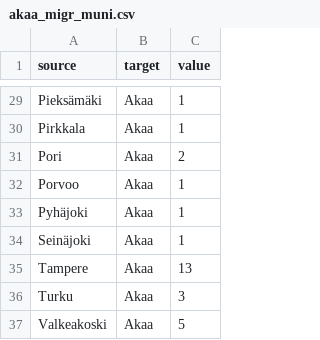
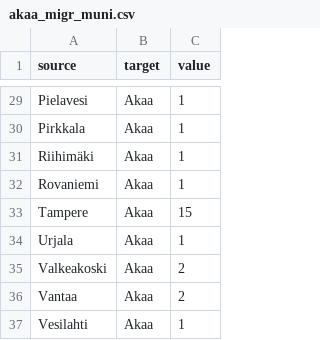
Before and after one commit to Kangasalakehitys/akaa, a CSV file: data/akaa_migr_muni.csv, drawn as a sheet; only a part is shown, gaps mark what is left out; the diff covers the shown part only.

```diff
--- a/data/akaa_migr_muni.csv
+++ b/data/akaa_migr_muni.csv
@@ -29,9 +29,9 @@
-"Pieksämäki","Akaa",1
+"Pielavesi","Akaa",1
 "Pirkkala","Akaa",1
-"Pori","Akaa",2
-"Porvoo","Akaa",1
-"Pyhäjoki","Akaa",1
-"Seinäjoki","Akaa",1
-"Tampere","Akaa",13
-"Turku","Akaa",3
-"Valkeakoski","Akaa",5
+"Riihimäki","Akaa",1
+"Rovaniemi","Akaa",1
+"Tampere","Akaa",15
+"Urjala","Akaa",1
+"Valkeakoski","Akaa",2
+"Vantaa","Akaa",2
+"Vesilahti","Akaa",1
```
Also changed, not shown: 4 added rows, 4 removed rows and 24 edited cells elsewhere in this file, data/akaa_migr_betw_muni_map.csv, data/akaa_population_map.csv, 13 other files.
